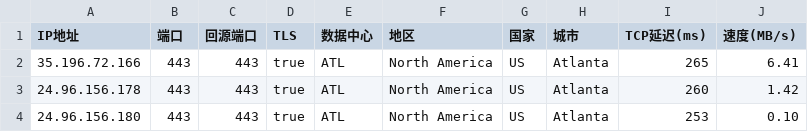
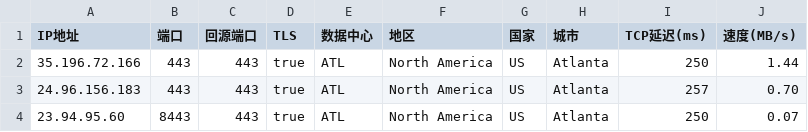
Before and after one commit to linanle/result, a CSV file: AS0-0-ATL.csv, drawn as a sheet.

```diff
--- a/AS0-0-ATL.csv
+++ b/AS0-0-ATL.csv
@@ -1,4 +1,4 @@
 IP地址,端口,回源端口,TLS,数据中心,地区,国家,城市,TCP延迟(ms),速度(MB/s)
-35.196.72.166,443,443,true,ATL,North America,US,Atlanta,265,6.41
-24.96.156.178,443,443,true,ATL,North America,US,Atlanta,260,1.42
-24.96.156.180,443,443,true,ATL,North America,US,Atlanta,253,0.10
+35.196.72.166,443,443,true,ATL,North America,US,Atlanta,250,1.44
+24.96.156.183,443,443,true,ATL,North America,US,Atlanta,257,0.70
+23.94.95.60,8443,443,true,ATL,North America,US,Atlanta,250,0.07
```
Also changed, not shown: AS0-0-CMH.csv, AS0-0-HKG.csv, 10 other files.
